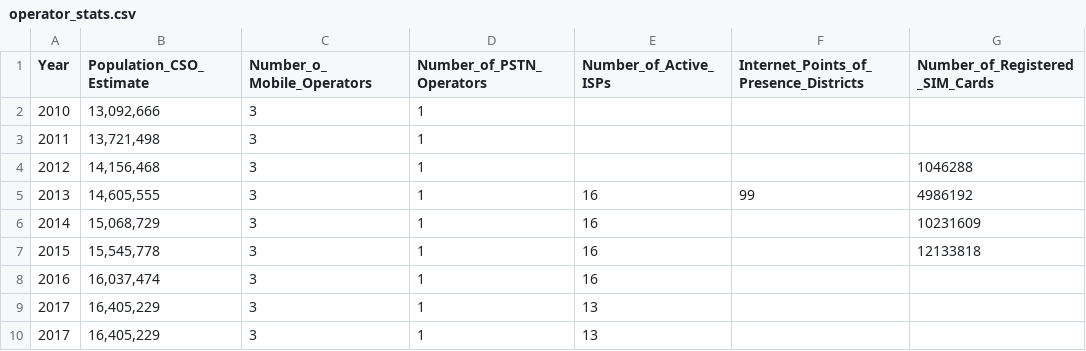
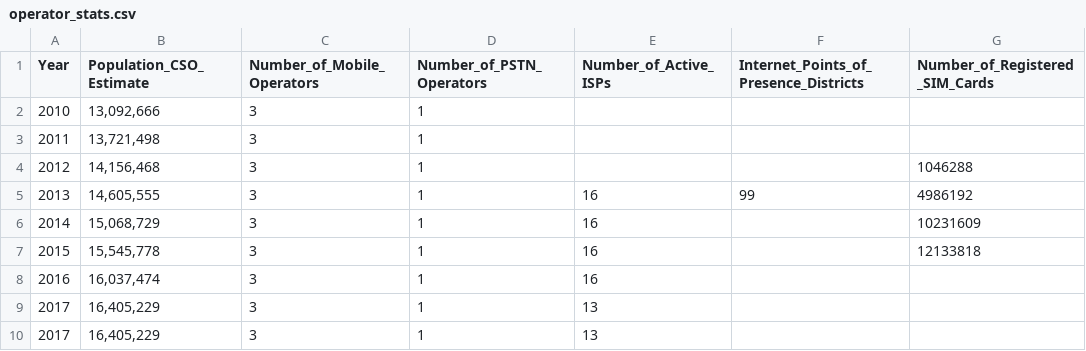
Before and after one commit to rbind/asimumba.web, a CSV file: static/data/operator_stats.csv, drawn as a sheet; only a part is shown; the diff names each change by its address in the sheet, - before the commit and + after, or states it on an @@ line.

```diff
--- a/static/data/operator_stats.csv
+++ b/static/data/operator_stats.csv
-C1: Number_o_ Mobile_Operators
+C1: Number_of_Mobile_Operators
```
Also changed, not shown: 4 other files.
